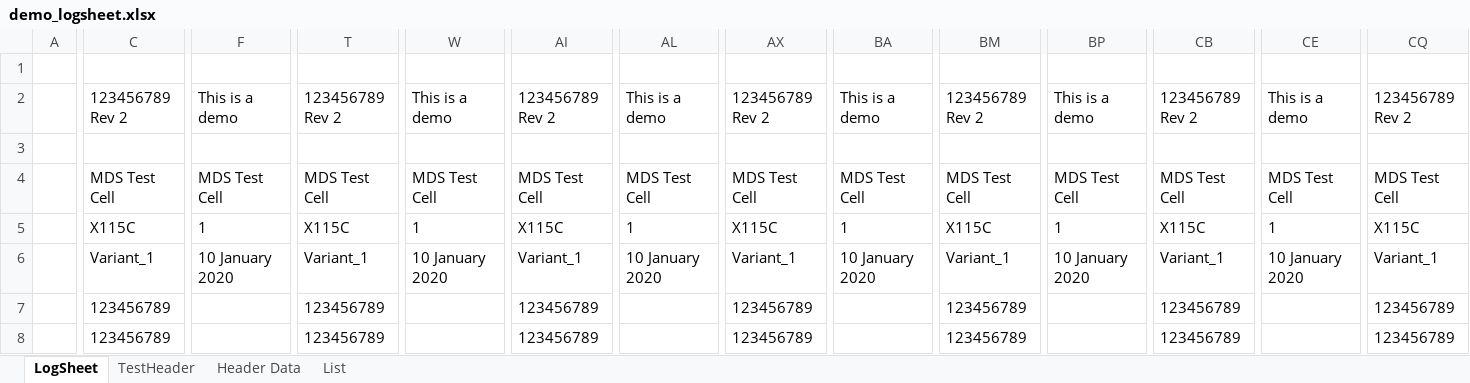
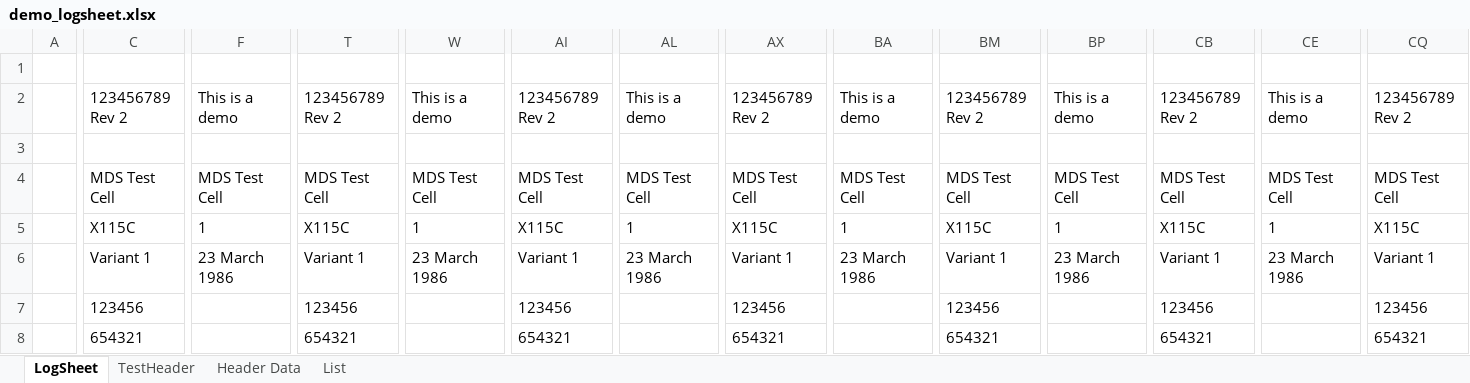
Before and after one commit to casagou/DAS-Configuration, an Excel workbook: Rave/categories/ALL/Reports/Populated/demo_logsheet.xlsx, sheet LogSheet, drawn as a sheet; only a part is shown, gaps mark what is left out; values as stored, in another font and other column widths than the file's, no borders; charts and pictures not drawn; the diff covers the shown part only; the diff names each change by its address in the sheet, - before the commit and + after, or states it on an @@ line.

```diff
--- a/Rave/categories/ALL/Reports/Populated/demo_logsheet.xlsx (sheet LogSheet)
+++ b/Rave/categories/ALL/Reports/Populated/demo_logsheet.xlsx (sheet LogSheet)
-C6: Variant_1
+C6: Variant 1
-F6: 10 January 2020
+F6: 23 March 1986
-T6: Variant_1
+T6: Variant 1
-W6: 10 January 2020
+W6: 23 March 1986
-AI6: Variant_1
+AI6: Variant 1
-AL6: 10 January 2020
+AL6: 23 March 1986
-AX6: Variant_1
+AX6: Variant 1
-BA6: 10 January 2020
+BA6: 23 March 1986
-BM6: Variant_1
+BM6: Variant 1
-BP6: 10 January 2020
+BP6: 23 March 1986
-CB6: Variant_1
+CB6: Variant 1
-CE6: 10 January 2020
+CE6: 23 March 1986
-CQ6: Variant_1
+CQ6: Variant 1
-C7: 123456789
+C7: 123456
-T7: 123456789
+T7: 123456
-AI7: 123456789
+AI7: 123456
-AX7: 123456789
+AX7: 123456
-BM7: 123456789
+BM7: 123456
-CB7: 123456789
+CB7: 123456
-CQ7: 123456789
+CQ7: 123456
-C8: 123456789
+C8: 654321
-T8: 123456789
+T8: 654321
-AI8: 123456789
+AI8: 654321
-AX8: 123456789
+AX8: 654321
-BM8: 123456789
+BM8: 654321
-CB8: 123456789
+CB8: 654321
-CQ8: 123456789
+CQ8: 654321
```
Also changed, not shown: 91 removed rows, 26 edited cells and merged cells elsewhere in this sheet, sheet Header Data, sheet TestHeader, sheet List, charts or pictures, Rave/categories/ALL/Reports/Demo_Logsheet.xlsx, 52 other files.
